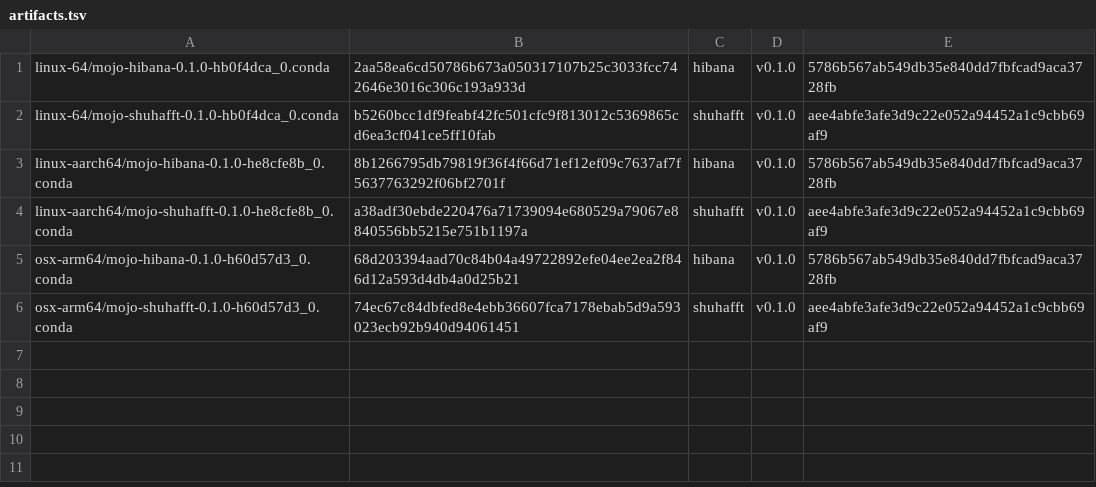
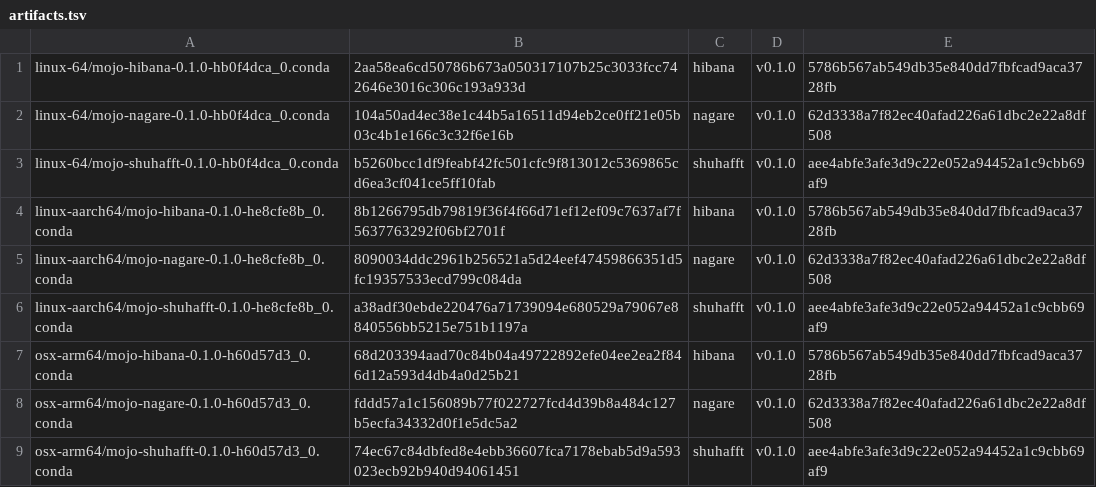
Before and after one commit to Ameyanagi/mojo-channel, a TSV file: artifacts.tsv, drawn as a sheet; the diff names each change by its address in the sheet, - before the commit and + after, or states it on an @@ line.

```diff
--- a/artifacts.tsv
+++ b/artifacts.tsv
+row 2: linux-64/mojo-nagare-0.1.0-hb0f4dca_0.conda | 104a50ad4ec38e1c44b5a16511d94eb2ce0ff21e05b03c4b1e166c3c32f6e16b | nagare | v0.1.0 | 62d3338a7f82ec40afad226a61dbc2e22a8df508
+row 5: linux-aarch64/mojo-nagare-0.1.0-he8cfe8b_0.conda | 8090034ddc2961b256521a5d24eef47459866351d5fc19357533ecd799c084da | nagare | v0.1.0 | 62d3338a7f82ec40afad226a61dbc2e22a8df508
+row 8: osx-arm64/mojo-nagare-0.1.0-h60d57d3_0.conda | fddd57a1c156089b77f022727fcd4d39b8a484c127b5ecfa34332d0f1e5dc5a2 | nagare | v0.1.0 | 62d3338a7f82ec40afad226a61dbc2e22a8df508
```
Also changed, not shown: 16 other files.
